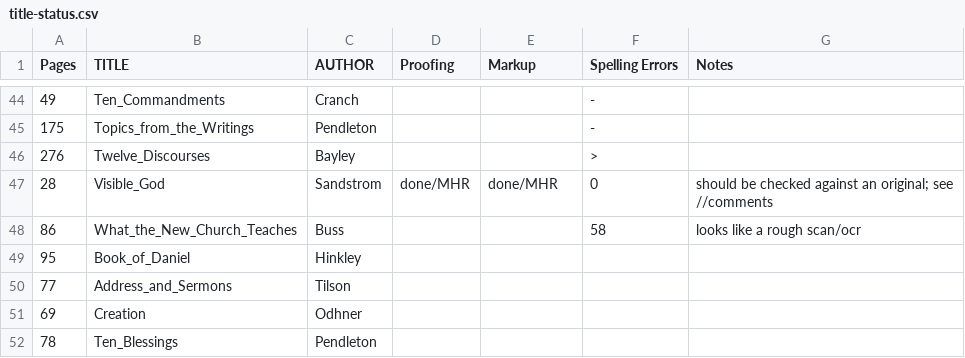
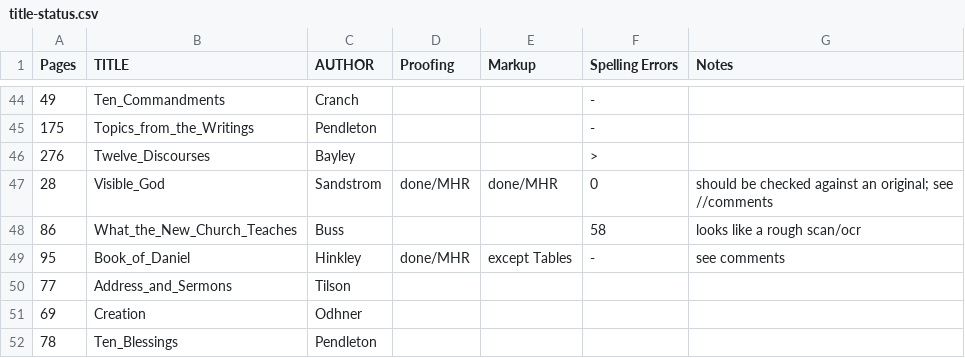
Before and after one commit to New-Christian-Bible-Study/swedenborg-collateral-literature, a CSV file: docs/title-status.csv, drawn as a sheet; only a part is shown, gaps mark what is left out.

```diff
--- a/docs/title-status.csv
+++ b/docs/title-status.csv
@@ -48,3 +48,3 @@ Pages,TITLE,AUTHOR,Proofing,Markup,Spelling Errors,Notes
 86,What_the_New_Church_Teaches,Buss,,,58,looks like a rough scan/ocr
-95,Book_of_Daniel,Hinkley,,,,
+95,Book_of_Daniel,Hinkley,done/MHR,except Tables,-,see comments
 77,Address_and_Sermons,Tilson,,,,
```
Also changed, not shown: 1 other file.
